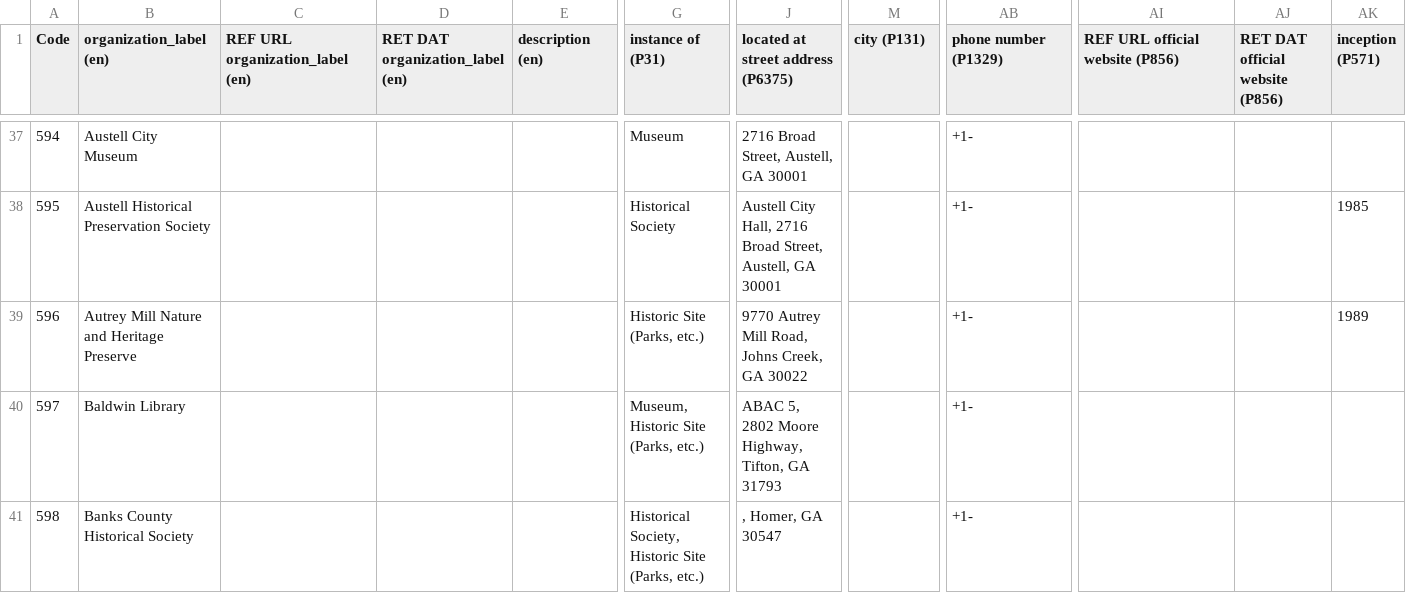
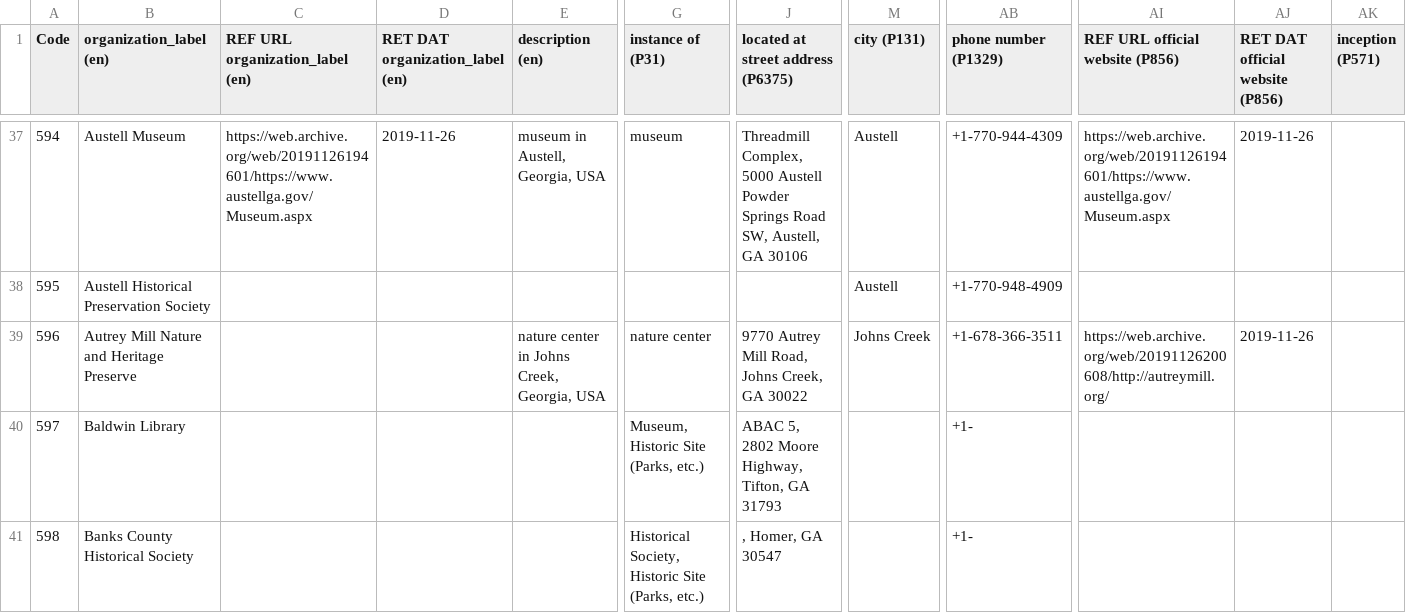
Before and after one commit to AUC-Woodruff-Library/GaNCH-data, a CSV file: data/GHRAC.csv, drawn as a sheet; only a part is shown, gaps mark what is left out; the diff covers the shown part only; the diff names each change by its address in the sheet, - before the commit and + after, or states it on an @@ line.

```diff
--- a/data/GHRAC.csv
+++ b/data/GHRAC.csv
-B37 (organization_label (en)): Austell City Museum
+B37 (organization_label (en)): Austell Museum
-C37 (REF URL organization_label (en)): (empty)
+C37 (REF URL organization_label (en)): https://web.archive.org/web/20191126194601/https://www.austellga.gov/Museum.aspx
-D37 (RET DAT organization_label (en)): (empty)
+D37 (RET DAT organization_label (en)): 2019-11-26
-E37 (description (en)): (empty)
+E37 (description (en)): museum in Austell, Georgia, USA
-G37 (instance of (P31)): Museum
+G37 (instance of (P31)): museum
-J37: 2716 Broad Street, Austell, GA 30001
+J37: Threadmill Complex, 5000 Austell Powder Springs Road SW, Austell, GA 30106
-M37:M38 (city (P131)): (empty)
+M37:M38 (city (P131)): Austell
-AB37 (phone number (P1329)): +1-
+AB37 (phone number (P1329)): +1-770-944-4309
-AI37 (REF URL official website (P856)): (empty)
+AI37 (REF URL official website (P856)): https://web.archive.org/web/20191126194601/https://www.austellga.gov/Museum.aspx
-AJ37 (RET DAT official website (P856)): (empty)
+AJ37 (RET DAT official website (P856)): 2019-11-26
-G38 (instance of (P31)): Historical Society
+G38 (instance of (P31)): (empty)
-J38: Austell City Hall, 2716 Broad Street, Austell, GA 30001
+J38: (empty)
-AB38 (phone number (P1329)): +1-
+AB38 (phone number (P1329)): +1-770-948-4909
-AK38 (inception (P571)): 1985
+AK38 (inception (P571)): (empty)
-E39 (description (en)): (empty)
+E39 (description (en)): nature center in Johns Creek, Georgia, USA
-G39 (instance of (P31)): Historic Site (Parks, etc.)
+G39 (instance of (P31)): nature center
-M39 (city (P131)): (empty)
+M39 (city (P131)): Johns Creek
-AB39 (phone number (P1329)): +1-
+AB39 (phone number (P1329)): +1-678-366-3511
-AI39 (REF URL official website (P856)): (empty)
+AI39 (REF URL official website (P856)): https://web.archive.org/web/20191126200608/http://autreymill.org/
-AJ39 (RET DAT official website (P856)): (empty)
+AJ39 (RET DAT official website (P856)): 2019-11-26
-AK39 (inception (P571)): 1989
+AK39 (inception (P571)): (empty)
```
Also changed, not shown: 66 edited cells elsewhere in this file.
